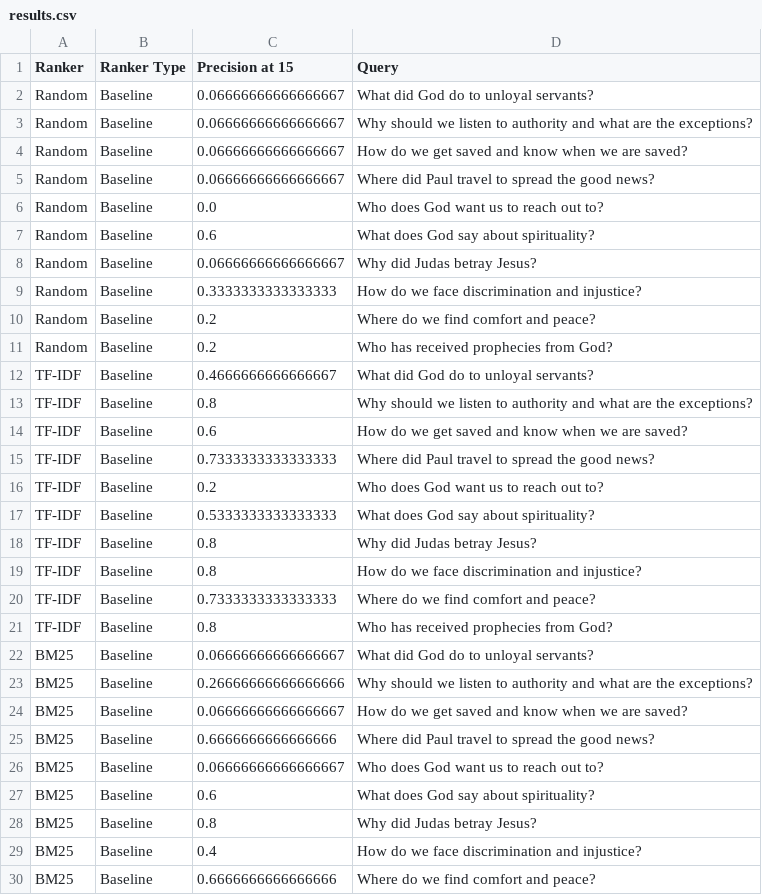
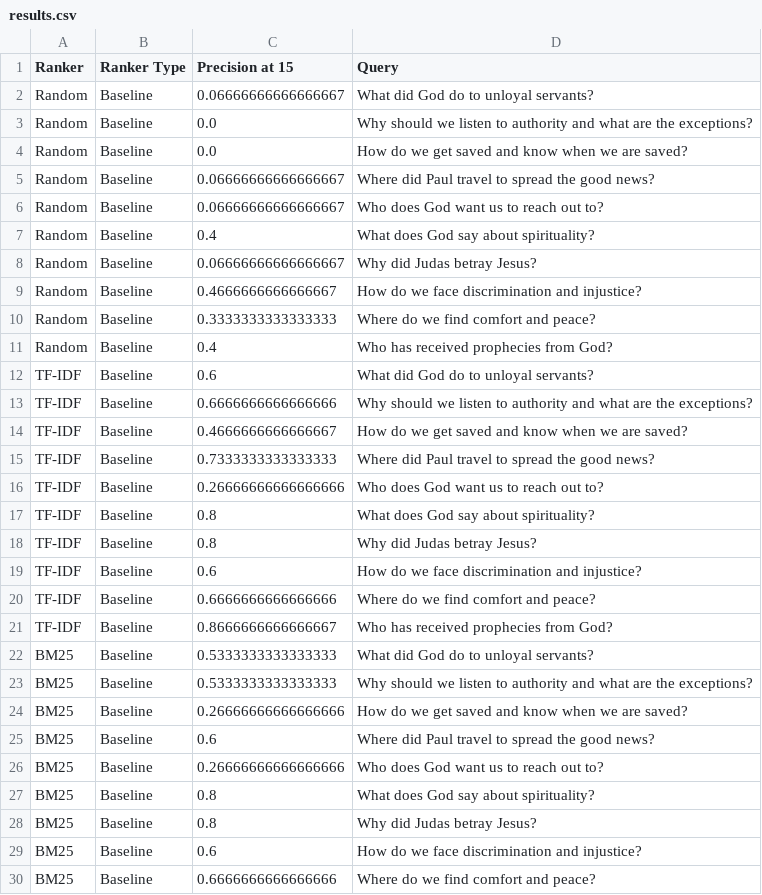
Before and after one commit to ronenh24/bible_search_engine, a CSV file: src/rankers/results.csv, drawn as a sheet; only a part is shown; the diff covers the shown part only.

```diff
--- a/src/rankers/results.csv
+++ b/src/rankers/results.csv
@@ -2,29 +2,29 @@ Ranker,Ranker Type,Precision at 15,Query
 Random,Baseline,0.06666666666666667,What did God do to unloyal servants?
-Random,Baseline,0.06666666666666667,Why should we listen to authority and what are the exceptions?
-Random,Baseline,0.06666666666666667,How do we get saved and know when we are saved?
+Random,Baseline,0.0,Why should we listen to authority and what are the exceptions?
+Random,Baseline,0.0,How do we get saved and know when we are saved?
 Random,Baseline,0.06666666666666667,Where did Paul travel to spread the good news?
-Random,Baseline,0.0,Who does God want us to reach out to?
-Random,Baseline,0.6,What does God say about spirituality?
+Random,Baseline,0.06666666666666667,Who does God want us to reach out to?
+Random,Baseline,0.4,What does God say about spirituality?
 Random,Baseline,0.06666666666666667,Why did Judas betray Jesus?
-Random,Baseline,0.3333333333333333,How do we face discrimination and injustice?
-Random,Baseline,0.2,Where do we find comfort and peace?
-Random,Baseline,0.2,Who has received prophecies from God?
-TF-IDF,Baseline,0.4666666666666667,What did God do to unloyal servants?
-TF-IDF,Baseline,0.8,Why should we listen to authority and what are the exceptions?
-TF-IDF,Baseline,0.6,How do we get saved and know when we are saved?
+Random,Baseline,0.4666666666666667,How do we face discrimination and injustice?
+Random,Baseline,0.3333333333333333,Where do we find comfort and peace?
+Random,Baseline,0.4,Who has received prophecies from God?
+TF-IDF,Baseline,0.6,What did God do to unloyal servants?
+TF-IDF,Baseline,0.6666666666666666,Why should we listen to authority and what are the exceptions?
+TF-IDF,Baseline,0.4666666666666667,How do we get saved and know when we are saved?
 TF-IDF,Baseline,0.7333333333333333,Where did Paul travel to spread the good news?
-TF-IDF,Baseline,0.2,Who does God want us to reach out to?
-TF-IDF,Baseline,0.5333333333333333,What does God say about spirituality?
+TF-IDF,Baseline,0.26666666666666666,Who does God want us to reach out to?
+TF-IDF,Baseline,0.8,What does God say about spirituality?
 TF-IDF,Baseline,0.8,Why did Judas betray Jesus?
-TF-IDF,Baseline,0.8,How do we face discrimination and injustice?
-TF-IDF,Baseline,0.7333333333333333,Where do we find comfort and peace?
-TF-IDF,Baseline,0.8,Who has received prophecies from God?
-BM25,Baseline,0.06666666666666667,What did God do to unloyal servants?
-BM25,Baseline,0.26666666666666666,Why should we listen to authority and what are the exceptions?
-BM25,Baseline,0.06666666666666667,How do we get saved and know when we are saved?
-BM25,Baseline,0.6666666666666666,Where did Paul travel to spread the good news?
-BM25,Baseline,0.06666666666666667,Who does God want us to reach out to?
-BM25,Baseline,0.6,What does God say about spirituality?
+TF-IDF,Baseline,0.6,How do we face discrimination and injustice?
+TF-IDF,Baseline,0.6666666666666666,Where do we find comfort and peace?
+TF-IDF,Baseline,0.8666666666666667,Who has received prophecies from God?
+BM25,Baseline,0.5333333333333333,What did God do to unloyal servants?
+BM25,Baseline,0.5333333333333333,Why should we listen to authority and what are the exceptions?
+BM25,Baseline,0.26666666666666666,How do we get saved and know when we are saved?
+BM25,Baseline,0.6,Where did Paul travel to spread the good news?
+BM25,Baseline,0.26666666666666666,Who does God want us to reach out to?
+BM25,Baseline,0.8,What does God say about spirituality?
 BM25,Baseline,0.8,Why did Judas betray Jesus?
-BM25,Baseline,0.4,How do we face discrimination and injustice?
+BM25,Baseline,0.6,How do we face discrimination and injustice?
 BM25,Baseline,0.6666666666666666,Where do we find comfort and peace?
```
Also changed, not shown: 23 edited cells elsewhere in this file, 14 other files.
